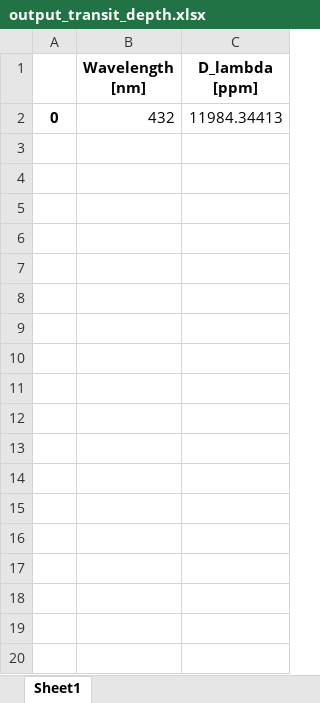
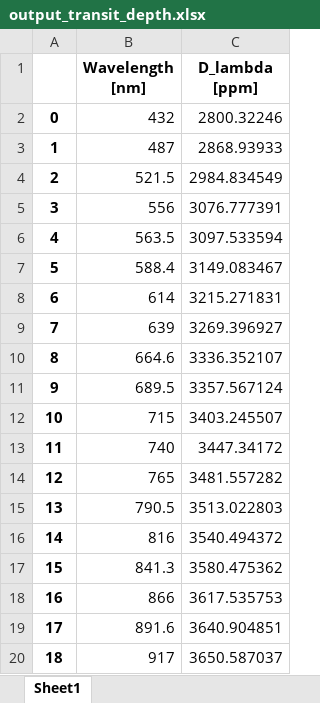
Before and after one commit to ViktorSumida/ECLIPSE-X-lambda, an Excel workbook: output_transit_depth.xlsx, sheet Sheet1, drawn as a sheet; only a part is shown; values as stored, in another font and other column widths than the file's, no borders; the diff covers the shown part only; the diff names each change by its address in the sheet, - before the commit and + after, or states it on an @@ line.

```diff
--- a/output_transit_depth.xlsx (sheet Sheet1)
+++ b/output_transit_depth.xlsx (sheet Sheet1)
-C2 (D_lambda [ppm]): 11984.34413
+C2 (D_lambda [ppm]): 2800.32246
+row 3: 1 | 487 | 2868.93933
+row 4: 2 | 521.5 | 2984.834549
+row 5: 3 | 556 | 3076.777391
+row 6: 4 | 563.5 | 3097.533594
+row 7: 5 | 588.4 | 3149.083467
+row 8: 6 | 614 | 3215.271831
+row 9: 7 | 639 | 3269.396927
+row 10: 8 | 664.6 | 3336.352107
+row 11: 9 | 689.5 | 3357.567124
+row 12: 10 | 715 | 3403.245507
+row 13: 11 | 740 | 3447.34172
+row 14: 12 | 765 | 3481.557282
+row 15: 13 | 790.5 | 3513.022803
+row 16: 14 | 816 | 3540.494372
+row 17: 15 | 841.3 | 3580.475362
+row 18: 16 | 866 | 3617.535753
+row 19: 17 | 891.6 | 3640.904851
+row 20: 18 | 917 | 3650.587037
```
Also changed, not shown: 19 added rows elsewhere in this sheet, Conversão lat.xlsx, ExoCTK_results.xlsx, 13 other files.
